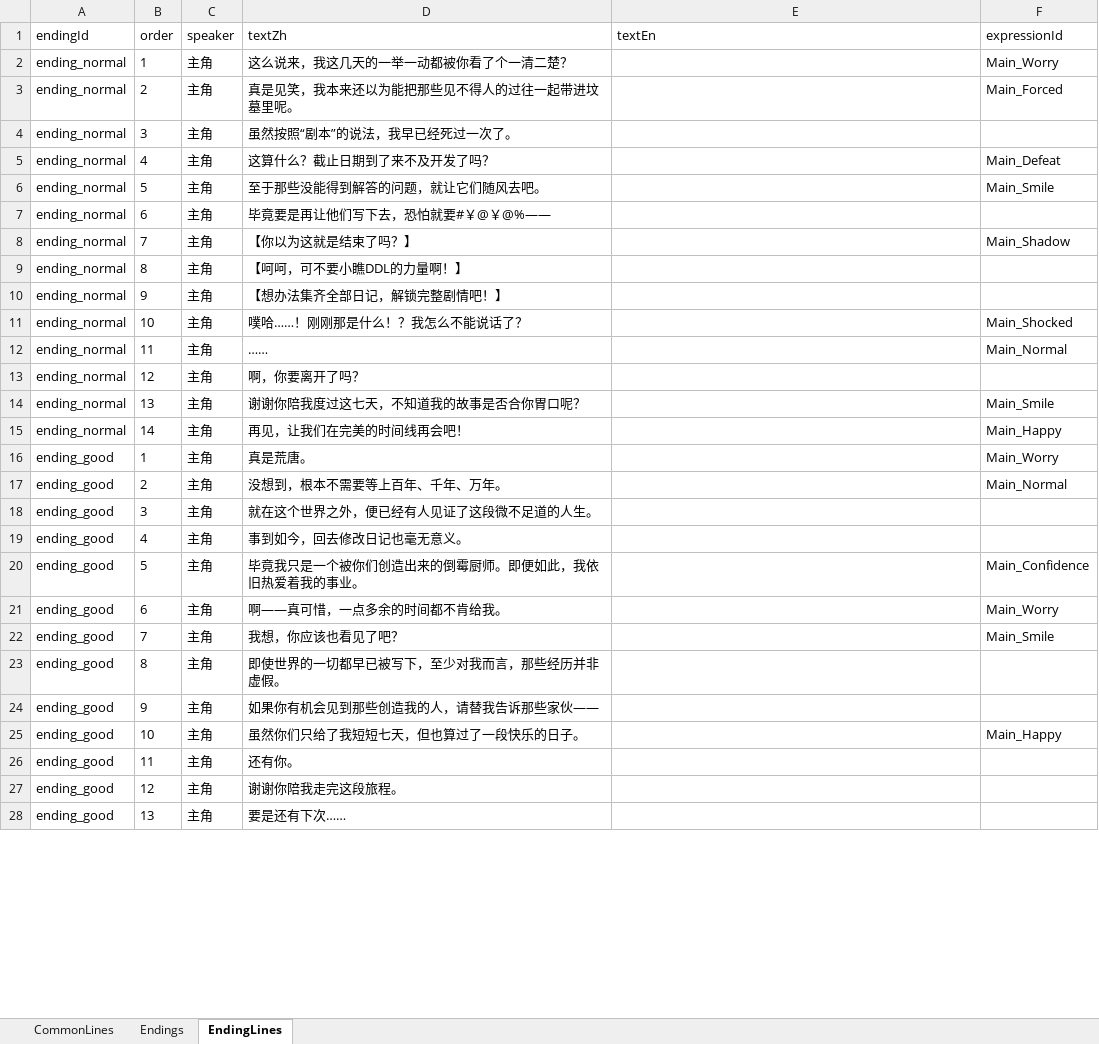
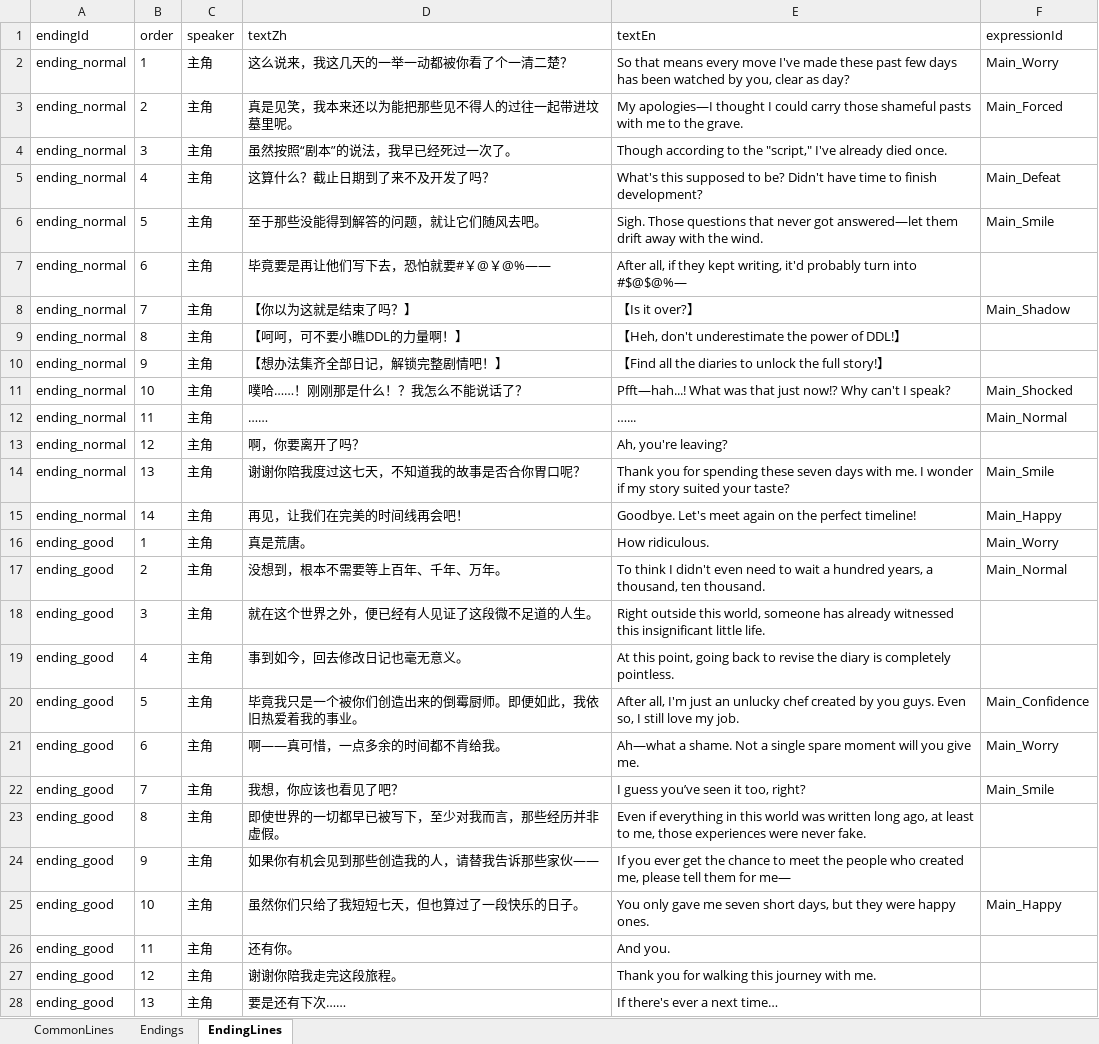
Before and after one commit to tujiali53-alt/TGJ_music, an Excel workbook: CookingClient/Assets/_Project/Data/Tables/EndingTables.xlsx, sheet EndingLines, drawn as a sheet; only a part is shown; values as stored, in another font and other column widths than the file's, no borders; the diff covers the shown part only; the diff names each change by its address in the sheet, - before the commit and + after, or states it on an @@ line.

Commit message:
EndingTables

```diff
--- a/CookingClient/Assets/_Project/Data/Tables/EndingTables.xlsx (sheet EndingLines)
+++ b/CookingClient/Assets/_Project/Data/Tables/EndingTables.xlsx (sheet EndingLines)
-E2 (textEn): (empty)
+E2 (textEn): So that means every move I've made these past few days has been watched by you, clear as day?
-E3 (textEn): (empty)
+E3 (textEn): My apologies—I thought I could carry those shameful pasts with me to the grave.
-E4 (textEn): (empty)
+E4 (textEn): Though according to the "script," I've already died once.
-E5 (textEn): (empty)
+E5 (textEn): What's this supposed to be? Didn't have time to finish development?
-E6 (textEn): (empty)
+E6 (textEn): Sigh. Those questions that never got answered—let them drift away with the wind.
-E7 (textEn): (empty)
+E7 (textEn): After all, if they kept writing, it'd probably turn into #$@$@%—
-E8 (textEn): (empty)
+E8 (textEn): 【Is it over?】
-E9 (textEn): (empty)
+E9 (textEn): 【Heh, don't underestimate the power of DDL!】
-E10 (textEn): (empty)
+E10 (textEn): 【Find all the diaries to unlock the full story!】
-E11 (textEn): (empty)
+E11 (textEn): Pfft—hah...! What was that just now!? Why can't I speak?
-E12 (textEn): (empty)
+E12 (textEn): …...
-E13 (textEn): (empty)
+E13 (textEn): Ah, you're leaving?
-E14 (textEn): (empty)
+E14 (textEn): Thank you for spending these seven days with me. I wonder if my story suited your taste?
-E15 (textEn): (empty)
+E15 (textEn): Goodbye. Let's meet again on the perfect timeline!
-E16 (textEn): (empty)
+E16 (textEn): How ridiculous.
-E17 (textEn): (empty)
+E17 (textEn): To think I didn't even need to wait a hundred years, a thousand, ten thousand.
-E18 (textEn): (empty)
+E18 (textEn): Right outside this world, someone has already witnessed this insignificant little life.
-E19 (textEn): (empty)
+E19 (textEn): At this point, going back to revise the diary is completely pointless.
-E20 (textEn): (empty)
+E20 (textEn): After all, I'm just an unlucky chef created by you guys. Even so, I still love my job.
-E21 (textEn): (empty)
+E21 (textEn): Ah—what a shame. Not a single spare moment will you give me.
-E22 (textEn): (empty)
+E22 (textEn): I guess you’ve seen it too, right?
-E23 (textEn): (empty)
+E23 (textEn): Even if everything in this world was written long ago, at least to me, those experiences were never fake.
-E24 (textEn): (empty)
+E24 (textEn): If you ever get the chance to meet the people who created me, please tell them for me—
-E25 (textEn): (empty)
+E25 (textEn): You only gave me seven short days, but they were happy ones.
-E26 (textEn): (empty)
+E26 (textEn): And you.
-E27 (textEn): (empty)
+E27 (textEn): Thank you for walking this journey with me.
-E28 (textEn): (empty)
+E28 (textEn): If there's ever a next time…
```
Also changed, not shown: 1 edited cell elsewhere in this sheet, sheet CommonLines, sheet Endings, 2 other files.
